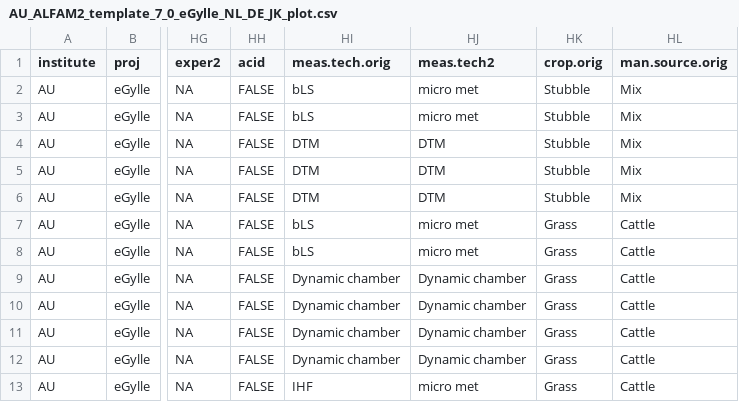
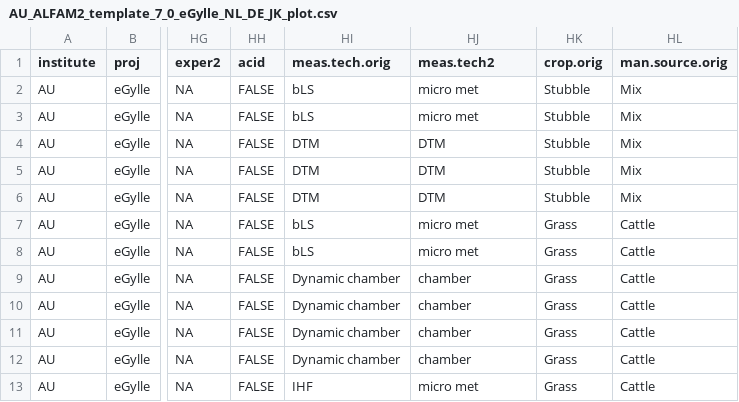
Before and after one commit to AU-BCE-EE/ALFAM2-data, a CSV file: logs/03/csv/AU-Jesper_Nørlem_Kamp/AU_ALFAM2_template_7_0_eGylle_NL_DE_JK_plot.csv, drawn as a sheet; only a part is shown, gaps mark what is left out; the diff names each change by its address in the sheet, - before the commit and + after, or states it on an @@ line.

Commit message:
v2.28, new DFC/bLS/wt data from AU and more.
Includes meas.tech2 chamber level, plus some changes in blank column types that might be from package update.

```diff
--- a/logs/03/csv/AU-Jesper_Nørlem_Kamp/AU_ALFAM2_template_7_0_eGylle_NL_DE_JK_plot.csv
+++ b/logs/03/csv/AU-Jesper_Nørlem_Kamp/AU_ALFAM2_template_7_0_eGylle_NL_DE_JK_plot.csv
-HJ9:HJ12 (meas.tech2): Dynamic chamber
+HJ9:HJ12 (meas.tech2): chamber
```
Also changed, not shown: logs/03/csv/AU-Pedersen__Johanna/AU_ALFAM2_template_6_1_230726_JP_18EF_interval.csv, logs/03/csv/AU-Pedersen__Johanna/AU_ALFAM2_template_6_1_230726_JP_18EF_plot.csv, 39 other files.
